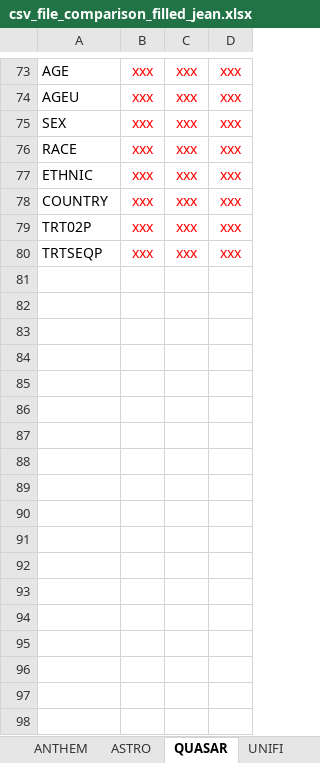
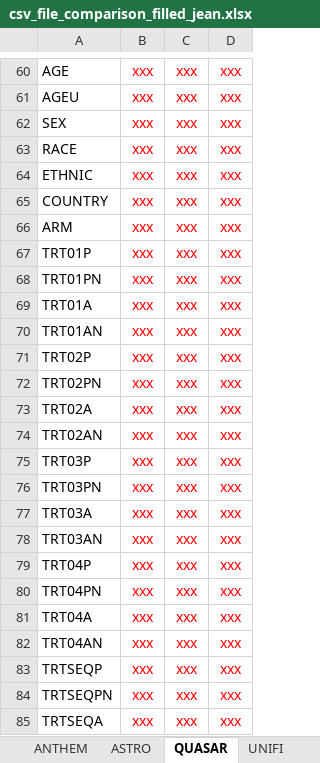
Before and after one commit to jeanmlv/example7, an Excel workbook: csv_file_comparison_filled_jean.xlsx, sheet QUASAR, drawn as a sheet; only a part is shown, gaps mark what is left out; values as stored, in another font and other column widths than the file's, no borders; charts and pictures not drawn; the diff covers the shown part only; the diff names each change by its address in the sheet, - before the commit and + after, or states it on an @@ line.

```diff
--- a/csv_file_comparison_filled_jean.xlsx (sheet QUASAR)
+++ b/csv_file_comparison_filled_jean.xlsx (sheet QUASAR)
+row 66: ARM | xxx | xxx | xxx
+row 67: TRT01P | xxx | xxx | xxx
+row 68: TRT01PN | xxx | xxx | xxx
+row 69: TRT01A | xxx | xxx | xxx
+row 70: TRT01AN | xxx | xxx | xxx
+row 72: TRT02PN | xxx | xxx | xxx
+row 73: TRT02A | xxx | xxx | xxx
+row 74: TRT02AN | xxx | xxx | xxx
+row 75: TRT03P | xxx | xxx | xxx
+row 76: TRT03PN | xxx | xxx | xxx
+row 77: TRT03A | xxx | xxx | xxx
+row 78: TRT03AN | xxx | xxx | xxx
+row 79: TRT04P | xxx | xxx | xxx
+row 80: TRT04PN | xxx | xxx | xxx
+row 81: TRT04A | xxx | xxx | xxx
+row 82: TRT04AN | xxx | xxx | xxx
+row 84: TRTSEQPN | xxx | xxx | xxx
+row 85: TRTSEQA | xxx | xxx | xxx
```
Also changed, not shown: 23 added rows, 24 removed rows, 38 edited cells and cell formats elsewhere in this sheet, sheet ASTRO, charts or pictures.
